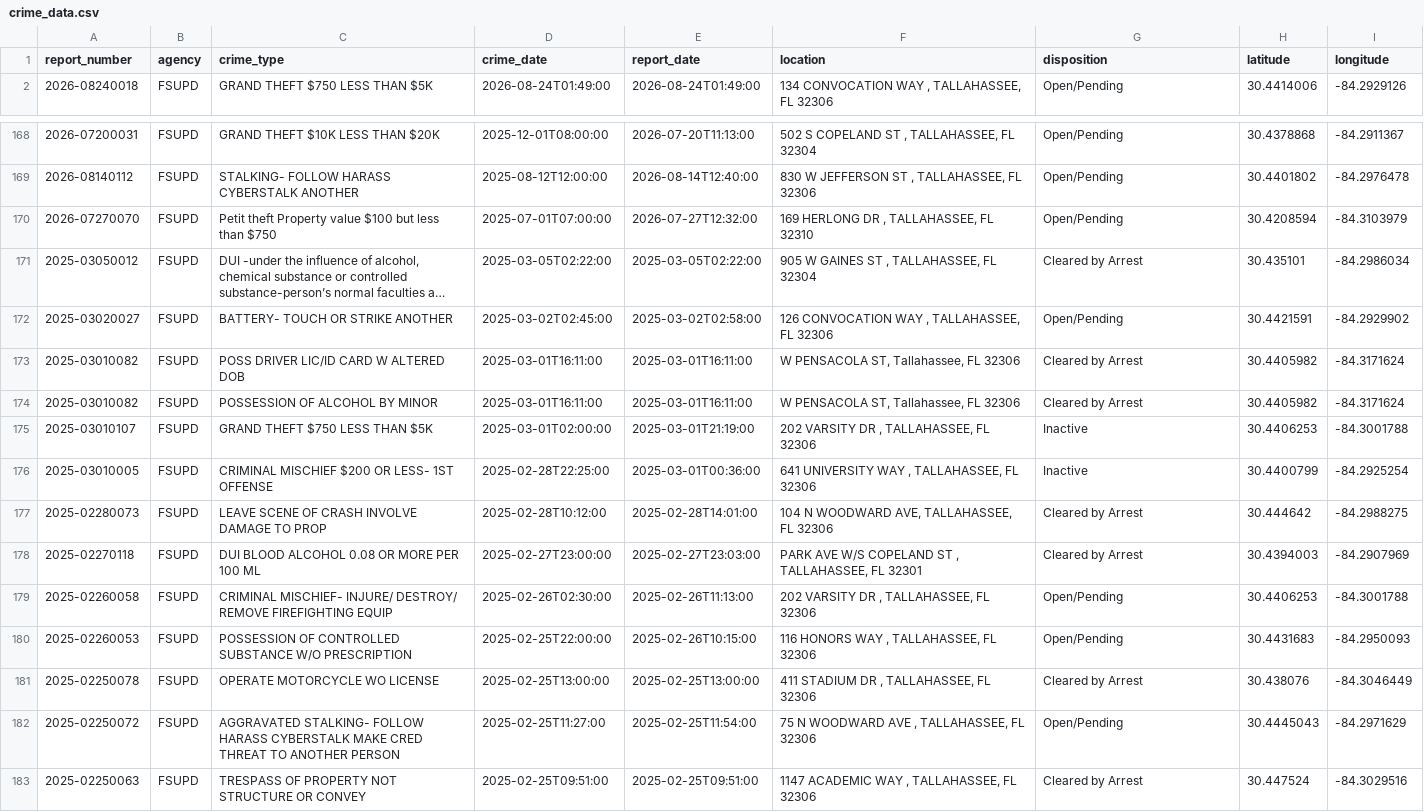
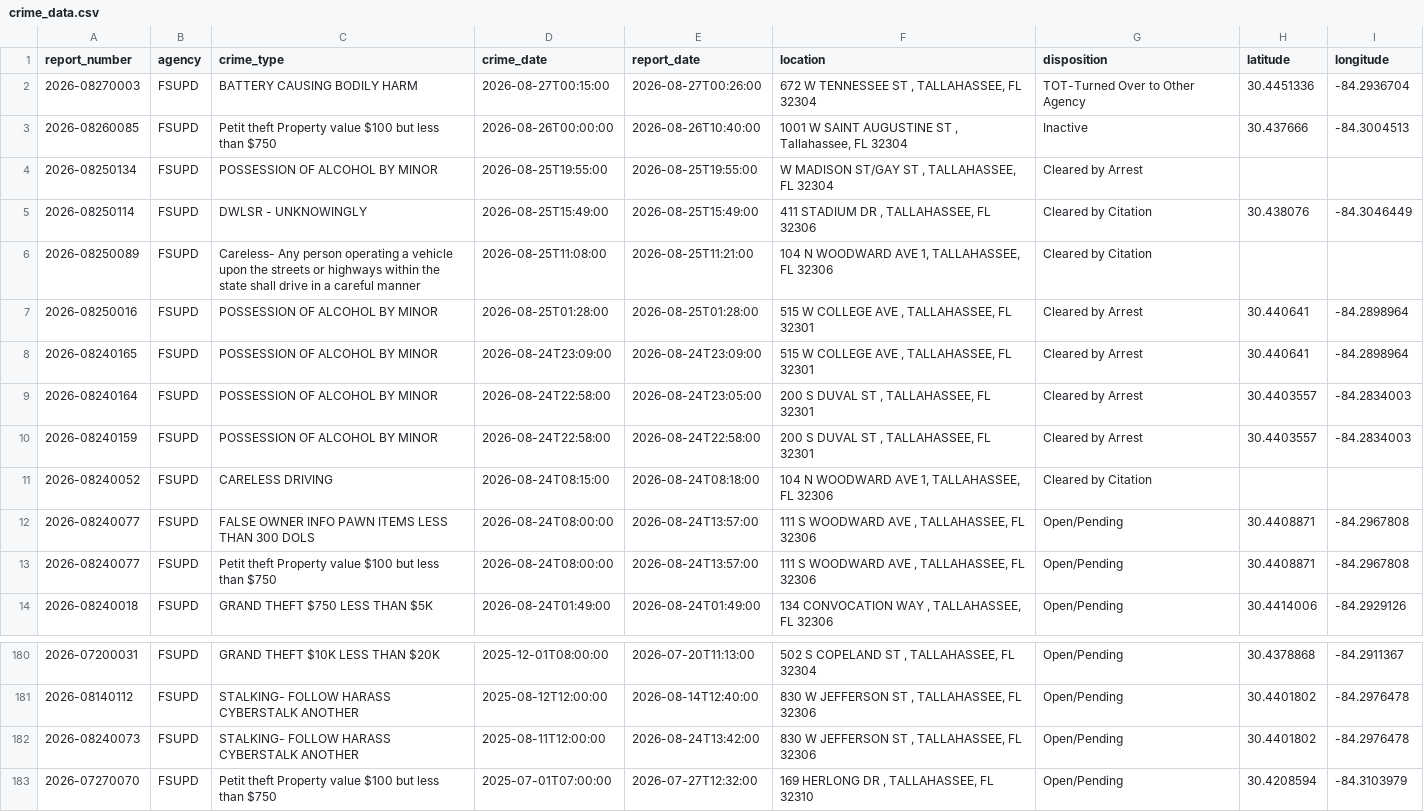
Before and after one commit to upishanker/FSU-Crime, a CSV file: data/crime_data.csv, drawn as a sheet; only a part is shown, gaps mark what is left out; the shorter side is filled out with more unchanged rows; long unchanged cells end in ….

```diff
--- a/data/crime_data.csv
+++ b/data/crime_data.csv
@@ -1,2 +1,14 @@
 report_number,agency,crime_type,crime_date,report_date,location,disposition,latitude,longitude
+2026-08270003,FSUPD,BATTERY CAUSING BODILY HARM,2026-08-27T00:15:00,2026-08-27T00:26:00,"672 W TENNESSEE ST , TALLAHASSEE, FL 32304",TOT-Turned Over to Other Agency,30.4451336,-84.2936704
+2026-08260085,FSUPD,Petit theft Property value $100 but less than $750,2026-08-26T00:00:00,2026-08-26T10:40:00,"1001 W SAINT AUGUSTINE ST , Tallahassee, FL 32304",Inactive,30.437666,-84.3004513
+2026-08250134,FSUPD,POSSESSION OF ALCOHOL BY MINOR,2026-08-25T19:55:00,2026-08-25T19:55:00,"W MADISON ST/GAY ST , TALLAHASSEE, FL 32304",Cleared by Arrest,,
+2026-08250114,FSUPD,DWLSR - UNKNOWINGLY,2026-08-25T15:49:00,2026-08-25T15:49:00,"411 STADIUM DR , TALLAHASSEE, FL 32306",Cleared by Citation,30.438076,-84.3046449
+2026-08250089,FSUPD,Careless- Any person operating a vehicle upon the streets or highways within the state shall drive in a careful manner,2026-08-25T11:08:00,2026-08-25T11:21:00,"104 N WOODWARD AVE 1, TALLAHASSEE, FL 32306",Cleared by Citation,,
+2026-08250016,FSUPD,POSSESSION OF ALCOHOL BY MINOR,2026-08-25T01:28:00,2026-08-25T01:28:00,"515 W COLLEGE AVE , TALLAHASSEE, FL 32301",Cleared by Arrest,30.440641,-84.2898964
+2026-08240165,FSUPD,POSSESSION OF ALCOHOL BY MINOR,2026-08-24T23:09:00,2026-08-24T23:09:00,"515 W COLLEGE AVE , TALLAHASSEE, FL 32301",Cleared by Arrest,30.440641,-84.2898964
+2026-08240164,FSUPD,POSSESSION OF ALCOHOL BY MINOR,2026-08-24T22:58:00,2026-08-24T23:05:00,"200 S DUVAL ST , TALLAHASSEE, FL 32301",Cleared by Arrest,30.4403557,-84.2834003
+2026-08240159,FSUPD,POSSESSION OF ALCOHOL BY MINOR,2026-08-24T22:58:00,2026-08-24T22:58:00,"200 S DUVAL ST , TALLAHASSEE, FL 32301",Cleared by Arrest,30.4403557,-84.2834003
+2026-08240052,FSUPD,CARELESS DRIVING,2026-08-24T08:15:00,2026-08-24T08:18:00,"104 N WOODWARD AVE 1, TALLAHASSEE, FL 32306",Cleared by Citation,,
+2026-08240077,FSUPD,FALSE OWNER INFO PAWN ITEMS LESS THAN 300 DOLS,2026-08-24T08:00:00,2026-08-24T13:57:00,"111 S WOODWARD AVE , TALLAHASSEE, FL 32306",Open/Pending,30.4408871,-84.2967808
+2026-08240077,FSUPD,Petit theft Property value $100 but less than $750,2026-08-24T08:00:00,2026-08-24T13:57:00,"111 S WOODWARD AVE , TALLAHASSEE, FL 32306",Open/Pending,30.4408871,-84.2967808
 2026-08240018,FSUPD,GRAND THEFT $750 LESS THAN $5K,2026-08-24T01:49:00,2026-08-24T01:49:00,"134 CONVOCATION WAY , TALLAHASSEE, FL 32306",Open/Pending,30.4414006,-84.2929126
@@ -169,2 +181,3 @@ report_number,agency,crime_type,crime_date,report_date,location,disposition,lati
 2026-08140112,FSUPD,STALKING- FOLLOW HARASS CYBERSTALK ANOTHER,2025-08-12T12:00:00,2026-08-14T12:40:00,"830 W JEFFERSON ST , TALLAHASSEE, FL 32306",Open/Pending,30.4401802,-84.2976478
+2026-08240073,FSUPD,STALKING- FOLLOW HARASS CYBERSTALK ANOTHER,2025-08-11T12:00:00,2026-08-24T13:42:00,"830 W JEFFERSON ST , TALLAHASSEE, FL 32306",Open/Pending,30.4401802,-84.2976478
 2026-07270070,FSUPD,Petit theft Property value $100 but less than $750,2025-07-01T07:00:00,2026-07-27T12:32:00,"169 HERLONG DR , TALLAHASSEE, FL 32310",Open/Pending,30.4208594,-84.3103979
```
Also changed, not shown: 2 other files.
